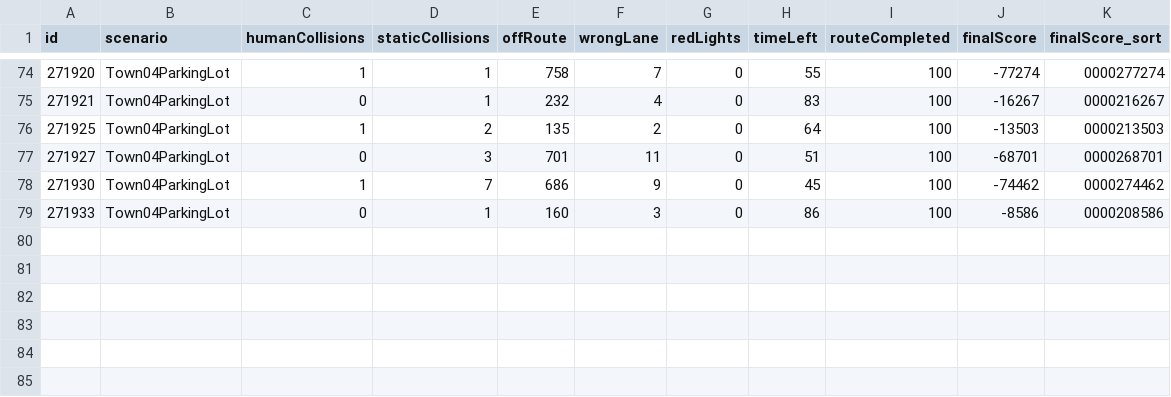
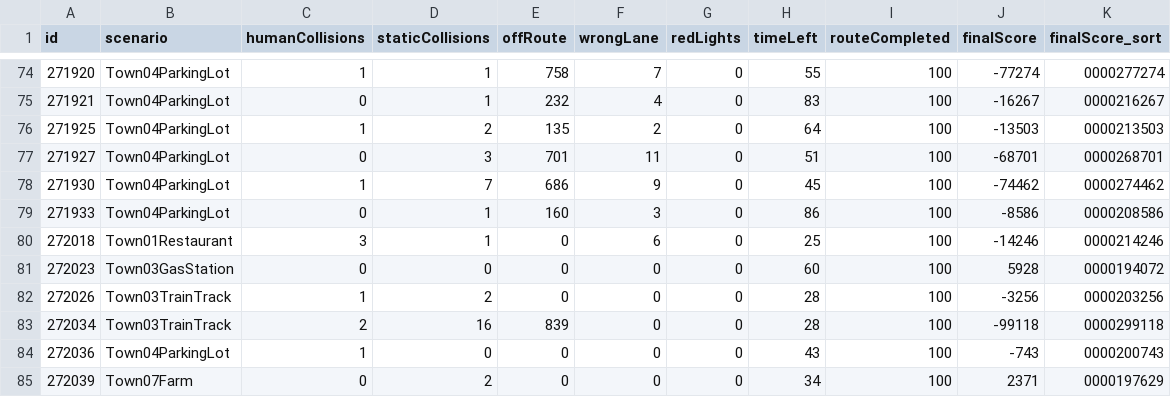
Before and after one commit to damascenodiego/scenario_runner-v095, a CSV file: score.csv, drawn as a sheet; only a part is shown, gaps mark what is left out; the diff names each change by its address in the sheet, - before the commit and + after, or states it on an @@ line.

Commit message:
scenario adjustment

```diff
--- a/score.csv
+++ b/score.csv
+row 80: 272018 | Town01Restaurant | 3 | 1 | 0 | 6 | 0 | 25 | 100 | -14246 | 0000214246
+row 81: 272023 | Town03GasStation | 0 | 0 | 0 | 0 | 0 | 60 | 100 | 5928 | 0000194072
+row 82: 272026 | Town03TrainTrack | 1 | 2 | 0 | 0 | 0 | 28 | 100 | -3256 | 0000203256
+row 83: 272034 | Town03TrainTrack | 2 | 16 | 839 | 0 | 0 | 28 | 100 | -99118 | 0000299118
+row 84: 272036 | Town04ParkingLot | 1 | 0 | 0 | 0 | 0 | 43 | 100 | -743 | 0000200743
+row 85: 272039 | Town07Farm | 0 | 2 | 0 | 0 | 0 | 34 | 100 | 2371 | 0000197629
```
Also changed, not shown: 4 other files.
